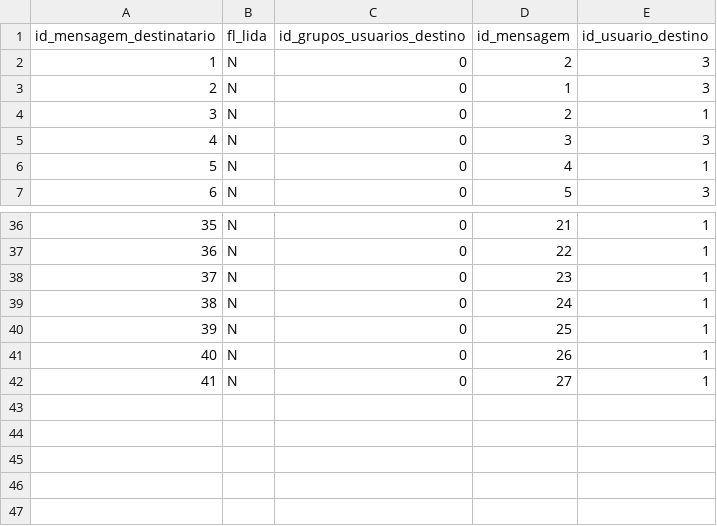
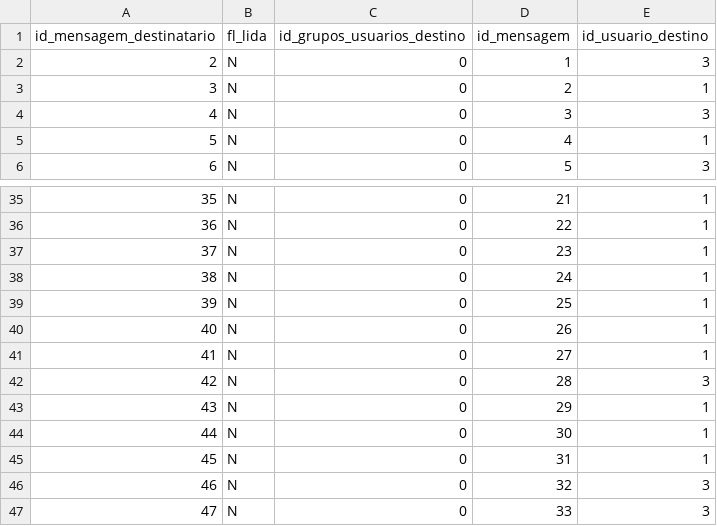
Before and after one commit to gdeggau/furb-chat, a CSV file: bd/mensagens_dest.csv, drawn as a sheet; only a part is shown, gaps mark what is left out.

```diff
--- a/bd/mensagens_dest.csv
+++ b/bd/mensagens_dest.csv
@@ -1,3 +1,2 @@
 "id_mensagem_destinatario";"fl_lida";"id_grupos_usuarios_destino";"id_mensagem";"id_usuario_destino"
-1;"N";0;2;3
 2;"N";0;1;3
@@ -42 +41,7 @@
 41;"N";0;27;1
+42;"N";0;28;3
+43;"N";0;29;1
+44;"N";0;30;1
+45;"N";0;31;1
+46;"N";0;32;3
+47;"N";0;33;3
```
Also changed, not shown: bd/mensagens.csv, bd/usuarios.csv, 10 other files.
